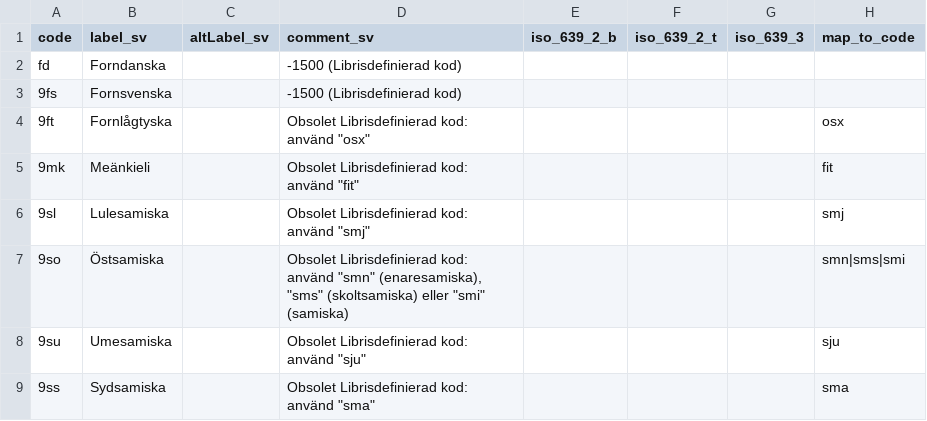
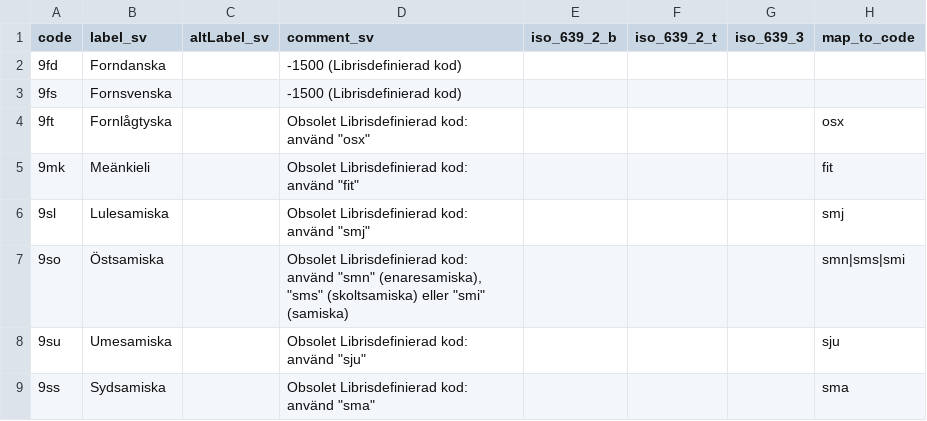
Before and after one commit to libris/definitions, a TSV file: source/spraakkoder.tsv, drawn as a sheet; only a part is shown.

Commit message:
Fix accidental delete of '9' from '9fd' in spraakkoder.tsv

```diff
--- a/source/spraakkoder.tsv
+++ b/source/spraakkoder.tsv
@@ -1,3 +1,3 @@
 code	label_sv	altLabel_sv	comment_sv	iso_639_2_b	iso_639_2_t	iso_639_3	map_to_code
-fd	Forndanska		-1500 (Librisdefinierad kod)				
+9fd	Forndanska		-1500 (Librisdefinierad kod)				
 9fs	Fornsvenska		-1500 (Librisdefinierad kod)				
```
